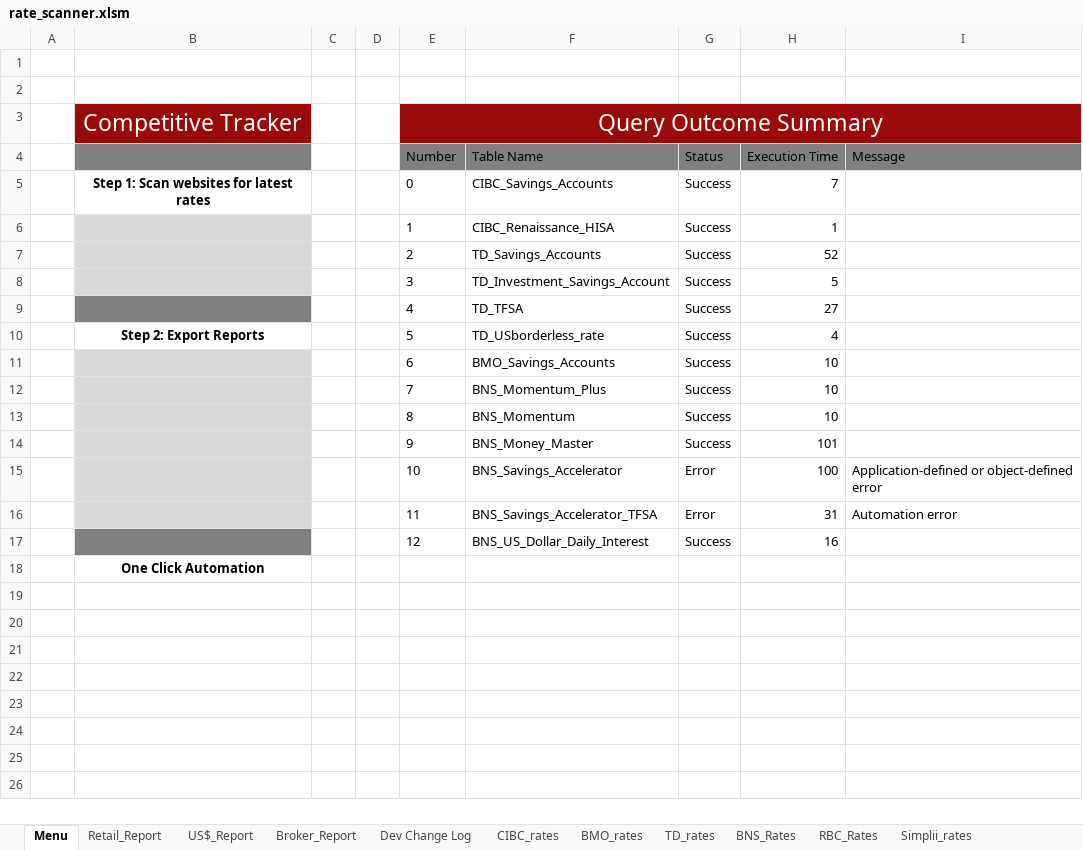
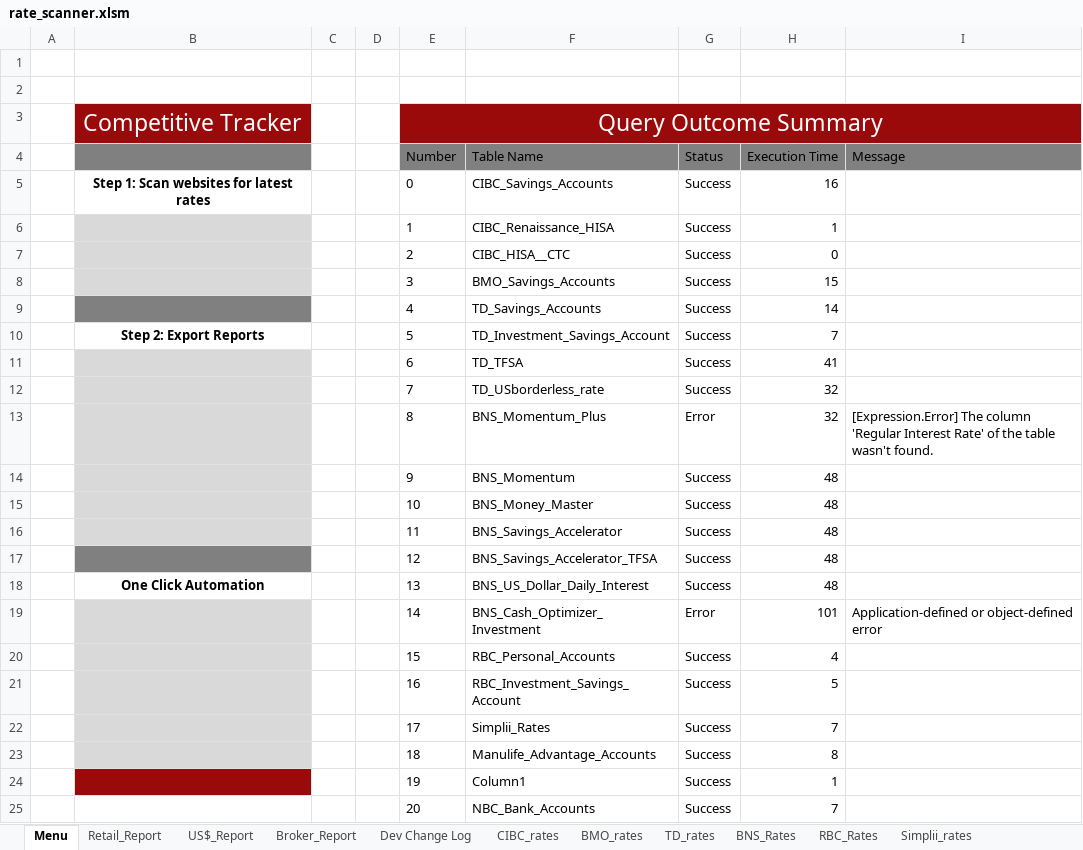
Before and after one commit to Strathhardie/Competitive-Tracker-Public, an Excel workbook: Rate Scanner/rate_scanner.xlsm, sheet Menu, drawn as a sheet; only a part is shown; values as stored, in another font and other column widths than the file's, no borders; charts and pictures not drawn; removed rows and columns are numbered as before the commit, all else as after; the diff covers the shown part only; the diff names each change by its address in the sheet, - before the commit and + after, or states it on an @@ line.

Commit message:
Updated macros with error handling code

```diff
--- a/Rate Scanner/rate_scanner.xlsm (sheet Menu)
+++ b/Rate Scanner/rate_scanner.xlsm (sheet Menu)
-H5 (Execution Time): 7
+H5 (Execution Time): 16
-F7 (Table Name): TD_Savings_Accounts
+F7 (Table Name): CIBC_HISA__CTC
-H7 (Execution Time): 52
+H7 (Execution Time): 0
-F8 (Table Name): TD_Investment_Savings_Account
+F8 (Table Name): BMO_Savings_Accounts
-H8 (Execution Time): 5
+H8 (Execution Time): 15
-F9 (Table Name): TD_TFSA
+F9 (Table Name): TD_Savings_Accounts
-H9 (Execution Time): 27
+H9 (Execution Time): 14
-F10 (Table Name): TD_USborderless_rate
+F10 (Table Name): TD_Investment_Savings_Account
-H10 (Execution Time): 4
+H10 (Execution Time): 7
-F11 (Table Name): BMO_Savings_Accounts
+F11 (Table Name): TD_TFSA
-H11 (Execution Time): 10
+H11 (Execution Time): 41
-F12 (Table Name): BNS_Momentum_Plus
+F12 (Table Name): TD_USborderless_rate
-H12 (Execution Time): 10
+H12 (Execution Time): 32
-row 13:  |  |  |  | 8 | BNS_Momentum | Success | 10
+row 13:  |  |  |  | 8 | BNS_Momentum_Plus | Error | 32 | [Expression.Error] The column 'Regular Interest Rate' of the table wasn't found.
-F14 (Table Name): BNS_Money_Master
+F14 (Table Name): BNS_Momentum
-H14 (Execution Time): 101
+H14 (Execution Time): 48
-row 15:  |  |  |  | 10 | BNS_Savings_Accelerator | Error | 100 | Application-defined or object-defined error
-row 16:  |  |  |  | 11 | BNS_Savings_Accelerator_TFSA | Error | 31 | Automation error
+row 15:  |  |  |  | 10 | BNS_Money_Master | Success | 48
+row 16:  |  |  |  | 11 | BNS_Savings_Accelerator | Success | 48
-F17 (Table Name): BNS_US_Dollar_Daily_Interest
+F17 (Table Name): BNS_Savings_Accelerator_TFSA
-H17 (Execution Time): 16
+H17 (Execution Time): 48
-row 18:  | One Click Automation
+row 18:  | One Click Automation |  |  | 13 | BNS_US_Dollar_Daily_Interest | Success | 48
+row 19:  |  |  |  | 14 | BNS_Cash_Optimizer_Investment | Error | 101 | Application-defined or object-defined error
+row 20:  |  |  |  | 15 | RBC_Personal_Accounts | Success | 4
+row 21:  |  |  |  | 16 | RBC_Investment_Savings_Account | Success | 5
+row 22:  |  |  |  | 17 | Simplii_Rates | Success | 7
+row 23:  |  |  |  | 18 | Manulife_Advantage_Accounts | Success | 8
+row 24:  |  |  |  | 19 | Column1 | Success | 1
+row 25:  |  |  |  | 20 | NBC_Bank_Accounts | Success | 7
```
Also changed, not shown: 8 added rows elsewhere in this sheet, sheet Retail_Report, sheet Manulife_rates, sheet US$_Report, sheet RBC_Rates, sheet Meridian_rates, sheet CIBC_rates, 3 more sheets, other sheet tabs, charts or pictures.
